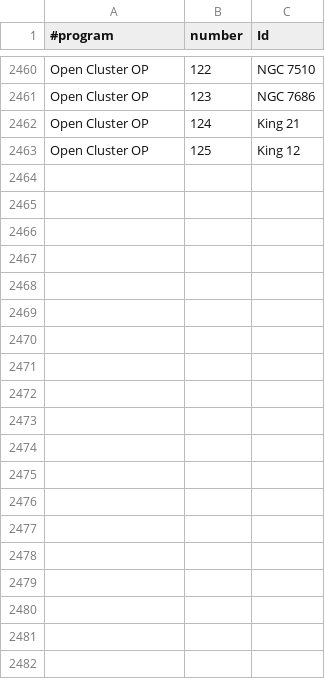
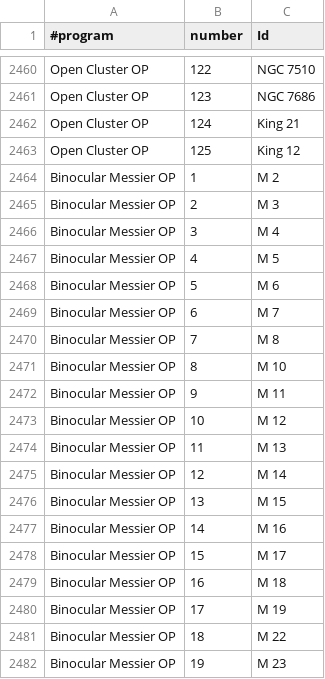
Before and after one commit to jonathanacross/astrodb, a TSV file: data/programs.tsv, drawn as a sheet; only a part is shown, gaps mark what is left out; the diff covers the shown part only.

Commit message:
updating data files for new program tsv format
also including binocular messier program

```diff
--- a/data/programs.tsv
+++ b/data/programs.tsv
@@ -2463 +2463,20 @@ Open Cluster OP	124	King 21
 Open Cluster OP	125	King 12
+Binocular Messier OP	1	M 2
+Binocular Messier OP	2	M 3
+Binocular Messier OP	3	M 4
+Binocular Messier OP	4	M 5
+Binocular Messier OP	5	M 6
+Binocular Messier OP	6	M 7
+Binocular Messier OP	7	M 8
+Binocular Messier OP	8	M 10
+Binocular Messier OP	9	M 11
+Binocular Messier OP	10	M 12
+Binocular Messier OP	11	M 13
+Binocular Messier OP	12	M 14
+Binocular Messier OP	13	M 15
+Binocular Messier OP	14	M 16
+Binocular Messier OP	15	M 17
+Binocular Messier OP	16	M 18
+Binocular Messier OP	17	M 19
+Binocular Messier OP	18	M 22
+Binocular Messier OP	19	M 23
```
Also changed, not shown: 41 added rows elsewhere in this file, data/full_observations.tsv, data/objects.tsv.
